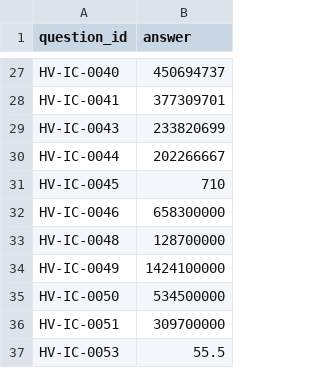
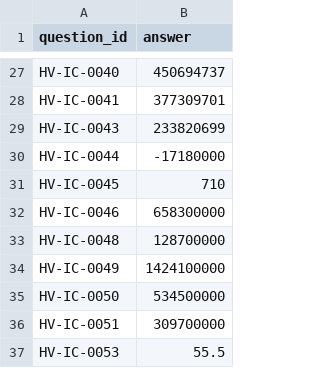
Before and after one commit to thedamod/appcair-jaw, a CSV file: submission_full.csv, drawn as a sheet; only a part is shown, gaps mark what is left out.

```diff
--- a/submission_full.csv
+++ b/submission_full.csv
@@ -29,3 +29,3 @@ HV-IC-0041,377309701
 HV-IC-0043,233820699
-HV-IC-0044,202266667
+HV-IC-0044,-17180000
 HV-IC-0045,710
```
Also changed, not shown: 1 other file.
